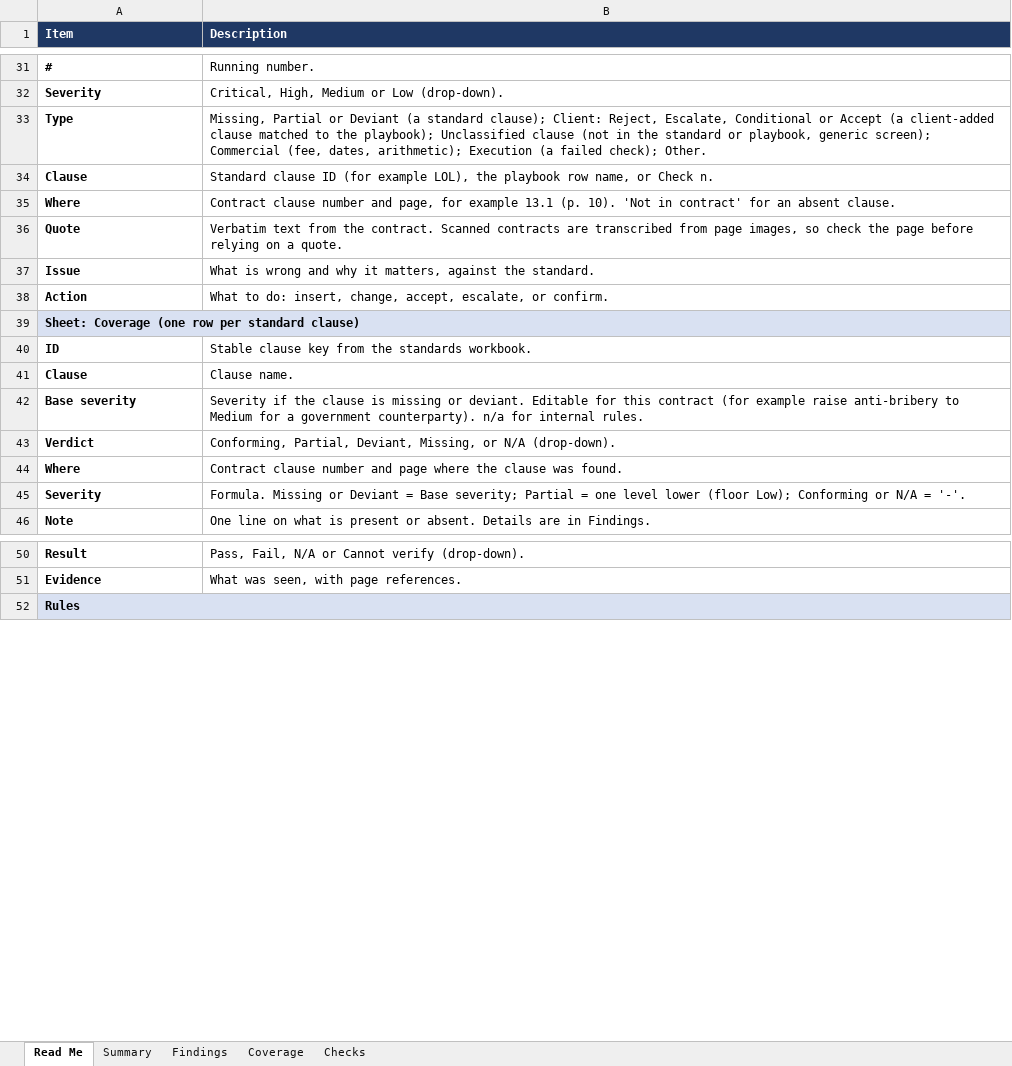
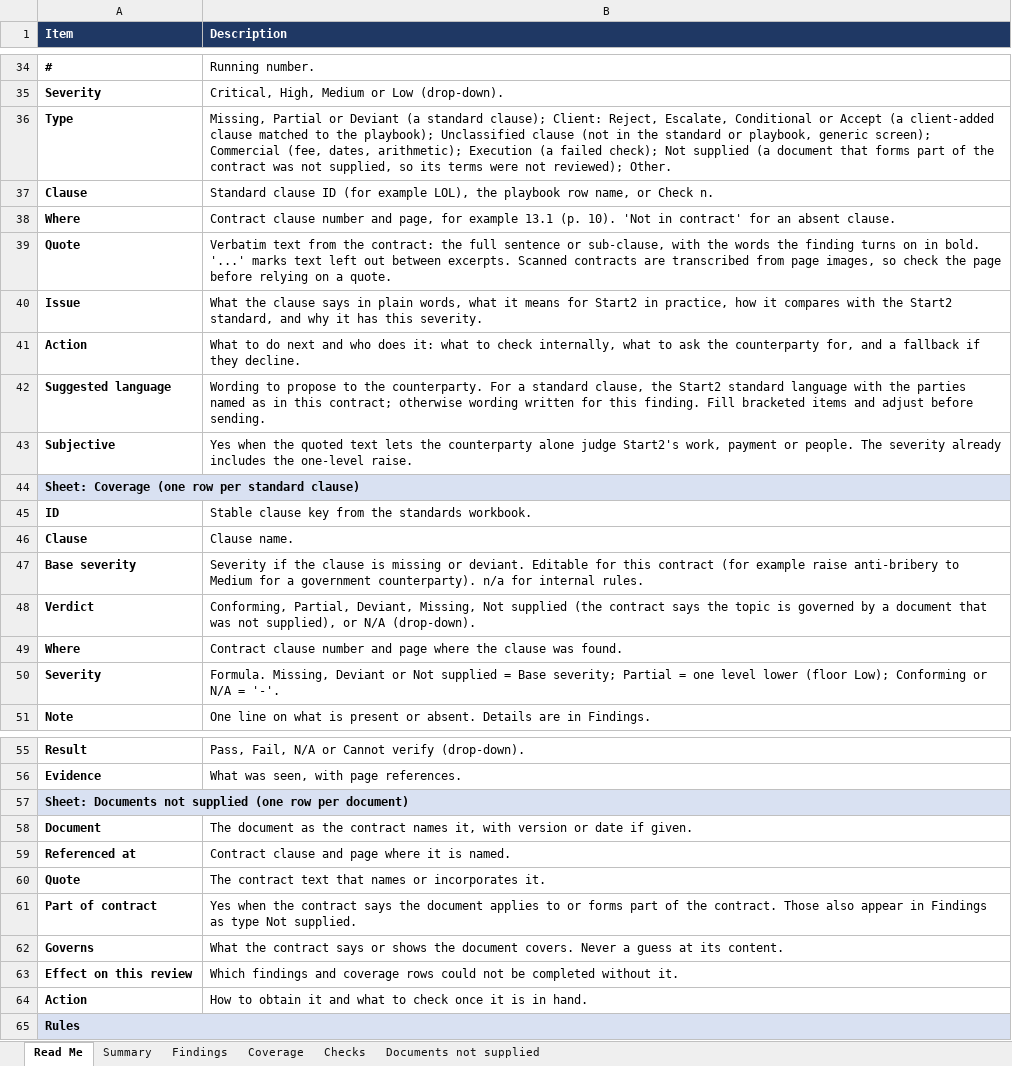
Before and after one commit to MattArdi/claude_skills, an Excel workbook: skills/contract-review-flagger/templates/Contract_Review_Template.xlsx, sheet Read Me, drawn as a sheet; only a part is shown, gaps mark what is left out; values as stored, in another font and other column widths than the file's, no borders; addresses are those after the commit; the diff covers the shown part only; the diff names each change by its address in the sheet, - before the commit and + after, or states it on an @@ line.

```diff
--- a/skills/contract-review-flagger/templates/Contract_Review_Template.xlsx (sheet Read Me)
+++ b/skills/contract-review-flagger/templates/Contract_Review_Template.xlsx (sheet Read Me)
+sheet tab: Documents not supplied
-B36 (Description): …failed check); Other.
+B36 (Description): …failed check); Not supplied (a document that forms part of the contract was not supplied, so its terms were not reviewed); Other.
-B39 (Description): …from the contract. Scanned contracts…
+B39 (Description): …from the contract: the full sentence or sub-clause, with the words the finding turns on in bold. '...' marks text left out between excerpts. Scanned contracts…
-B40 (Description): What is wrong and why it matters, against the standard.
+B40 (Description): What the clause says in plain words, what it means for Start2 in practice, how it compares with the Start2 standard, and why it has this severity.
-B41 (Description): What to do: insert, change, accept, escalate, or confirm.
+B41 (Description): What to do next and who does it: what to check internally, what to ask the counterparty for, and a fallback if they decline.
+row 42: Suggested language | Wording to propose to the counterparty. For a standard clause, the Start2 standard language with the parties named as in this contract; otherwise wording written for this finding. Fill bracketed items and adjust before sending.
+row 43: Subjective | Yes when the quoted text lets the counterparty alone judge Start2's work, payment or people. The severity already includes the one-level raise.
-B48 (Description): …Deviant, Missing, or N/A…
+B48 (Description): …Deviant, Missing, Not supplied (the contract says the topic is governed by a document that was not supplied), or N/A…
-B50 (Description): Formula. Missing or Deviant = Base…
+B50 (Description): Formula. Missing, Deviant or Not supplied = Base…
+row 57: Sheet: Documents not supplied (one row per document)
+row 58: Document | The document as the contract names it, with version or date if given.
+row 59: Referenced at | Contract clause and page where it is named.
+row 60: Quote | The contract text that names or incorporates it.
+row 61: Part of contract | Yes when the contract says the document applies to or forms part of the contract. Those also appear in Findings as type Not supplied.
+row 62: Governs | What the contract says or shows the document covers. Never a guess at its content.
+row 63: Effect on this review | Which findings and coverage rows could not be completed without it.
+row 64: Action | How to obtain it and what to check once it is in hand.
```
Also changed, not shown: 3 added rows elsewhere in this sheet, sheet Findings, sheet Summary, 8 other files.
